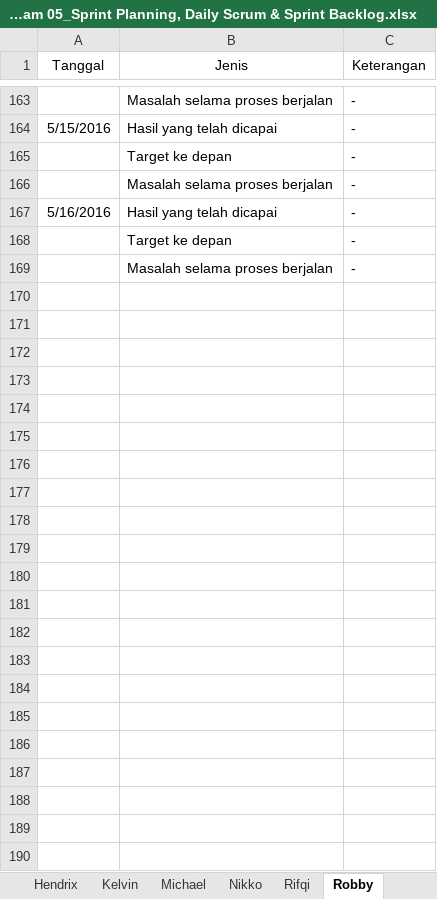
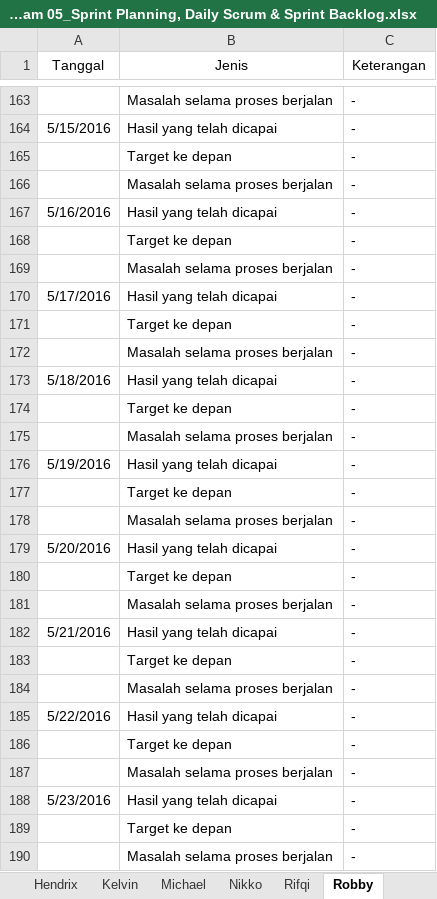
Before and after one commit to suryawang/ASD_LA01_2016_Restaurant, an Excel workbook: Team/Team05/Agile_LA01_Team 05_Sprint Planning, Daily Scrum & Sprint Backlog.xlsx, sheet Robby, drawn as a sheet; only a part is shown, gaps mark what is left out; values as stored, in another font and other column widths than the file's, no borders; charts and pictures not drawn; the diff names each change by its address in the sheet, - before the commit and + after, or states it on an @@ line.

```diff
--- a/Team/Team05/Agile_LA01_Team 05_Sprint Planning, Daily Scrum & Sprint Backlog.xlsx (sheet Robby)
+++ b/Team/Team05/Agile_LA01_Team 05_Sprint Planning, Daily Scrum & Sprint Backlog.xlsx (sheet Robby)
+row 170: 5/17/2016 | Hasil yang telah dicapai | -
+row 171:  | Target ke depan | -
+row 172:  | Masalah selama proses berjalan | -
+row 173: 5/18/2016 | Hasil yang telah dicapai | -
+row 174:  | Target ke depan | -
+row 175:  | Masalah selama proses berjalan | -
+row 176: 5/19/2016 | Hasil yang telah dicapai | -
+row 177:  | Target ke depan | -
+row 178:  | Masalah selama proses berjalan | -
+row 179: 5/20/2016 | Hasil yang telah dicapai | -
+row 180:  | Target ke depan | -
+row 181:  | Masalah selama proses berjalan | -
+row 182: 5/21/2016 | Hasil yang telah dicapai | -
+row 183:  | Target ke depan | -
+row 184:  | Masalah selama proses berjalan | -
+row 185: 5/22/2016 | Hasil yang telah dicapai | -
+row 186:  | Target ke depan | -
+row 187:  | Masalah selama proses berjalan | -
+row 188: 5/23/2016 | Hasil yang telah dicapai | -
+row 189:  | Target ke depan | -
+row 190:  | Masalah selama proses berjalan | -
```
Also changed, not shown: sheet Sprint Backlog, sheet Wiedy, sheet Andri, sheet Hendrix, sheet Kelvin, sheet Rifqi, 4 more sheets, charts or pictures.
